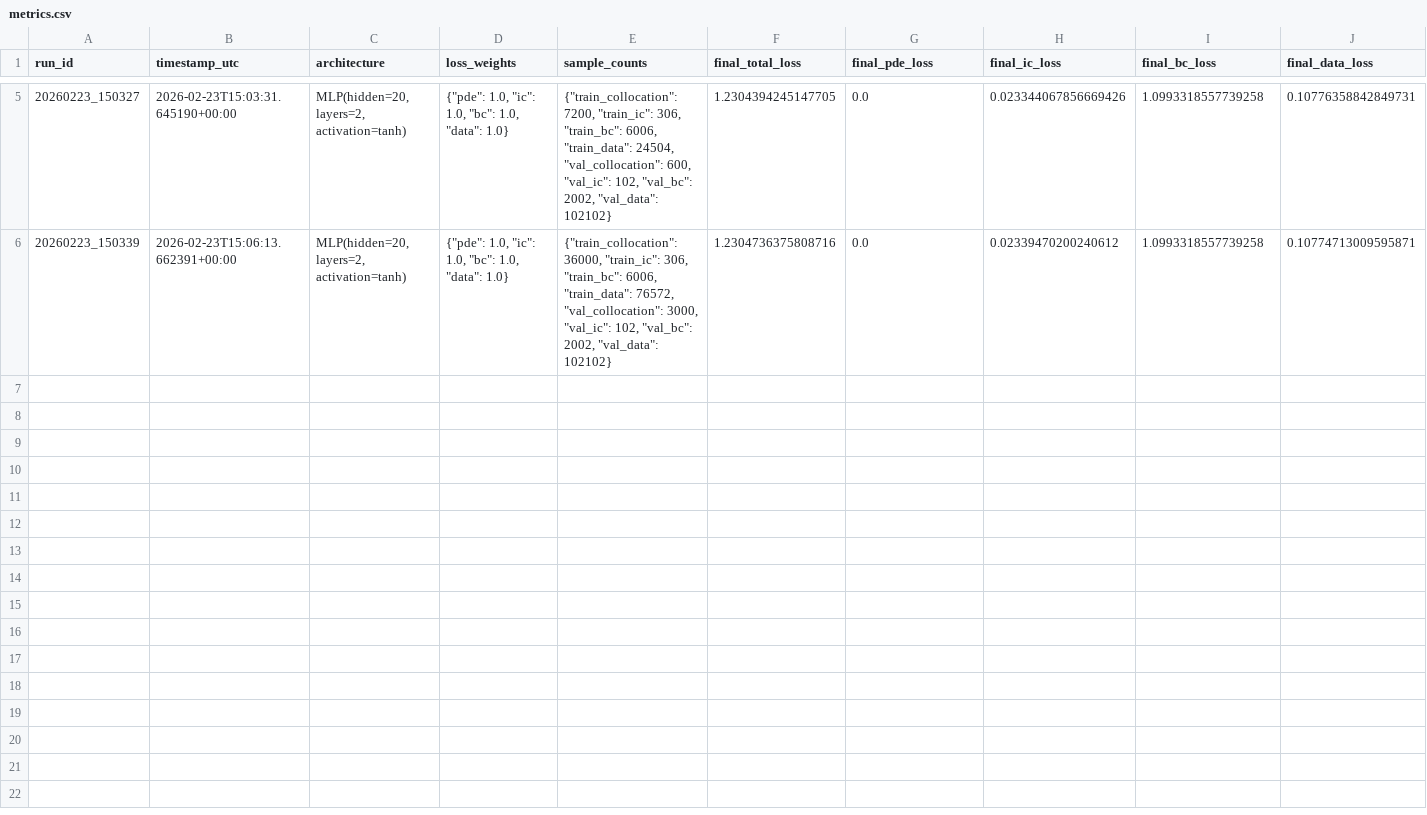
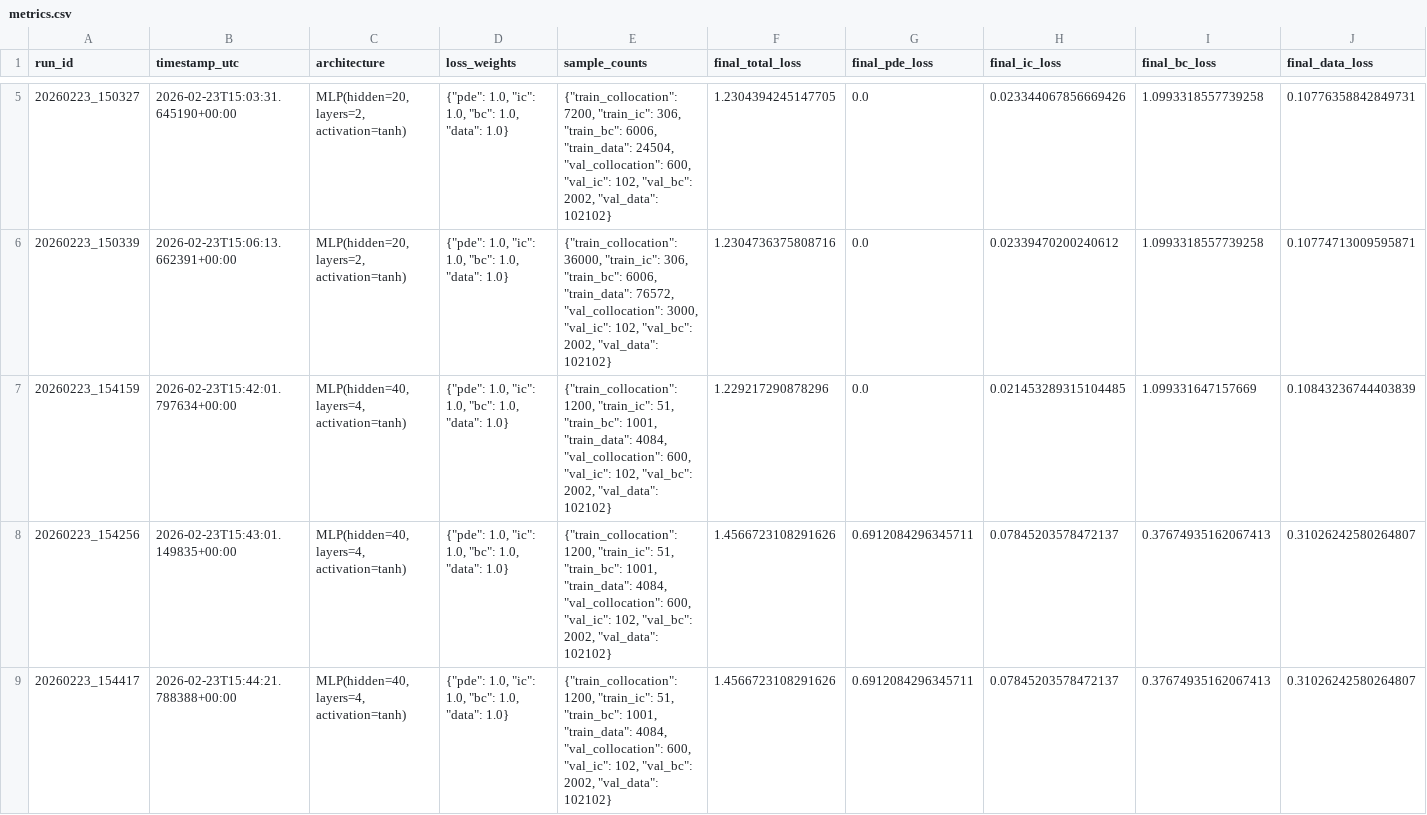
Before and after one commit to kitmsorgo/Individual-Project, a CSV file: PINN/outputs/parametric/metrics.csv, drawn as a sheet; only a part is shown, gaps mark what is left out; rows hold the shown columns only; the diff names each change by its address in the sheet, - before the commit and + after, or states it on an @@ line.

```diff
--- a/PINN/outputs/parametric/metrics.csv
+++ b/PINN/outputs/parametric/metrics.csv
+row 7: 20260223_154159 | 2026-02-23T15:42:01.797634+00:00 | MLP(hidden=40, layers=4, activation=tanh) | {"pde": 1.0, "ic": 1.0, "bc": 1.0, "data": 1.0} | {"train_collocation": 1200, "train_ic": 51, "train_bc": 1001, "train_data": 4084, "val_collocation": 600, "val_ic": 102, "val_bc": 2002, "val_data": 102102} | 1.229217290878296 | 0.0 | 0.021453289315104485 | 1.099331647157669 | 0.10843236744403839
+row 8: 20260223_154256 | 2026-02-23T15:43:01.149835+00:00 | MLP(hidden=40, layers=4, activation=tanh) | {"pde": 1.0, "ic": 1.0, "bc": 1.0, "data": 1.0} | {"train_collocation": 1200, "train_ic": 51, "train_bc": 1001, "train_data": 4084, "val_collocation": 600, "val_ic": 102, "val_bc": 2002, "val_data": 102102} | 1.4566723108291626 | 0.6912084296345711 | 0.07845203578472137 | 0.37674935162067413 | 0.31026242580264807
+row 9: 20260223_154417 | 2026-02-23T15:44:21.788388+00:00 | MLP(hidden=40, layers=4, activation=tanh) | {"pde": 1.0, "ic": 1.0, "bc": 1.0, "data": 1.0} | {"train_collocation": 1200, "train_ic": 51, "train_bc": 1001, "train_data": 4084, "val_collocation": 600, "val_ic": 102, "val_bc": 2002, "val_data": 102102} | 1.4566723108291626 | 0.6912084296345711 | 0.07845203578472137 | 0.37674935162067413 | 0.31026242580264807
```
Also changed, not shown: PINN/results/arch_search.csv, PINN/results/experiment_log.csv, 24 other files.
